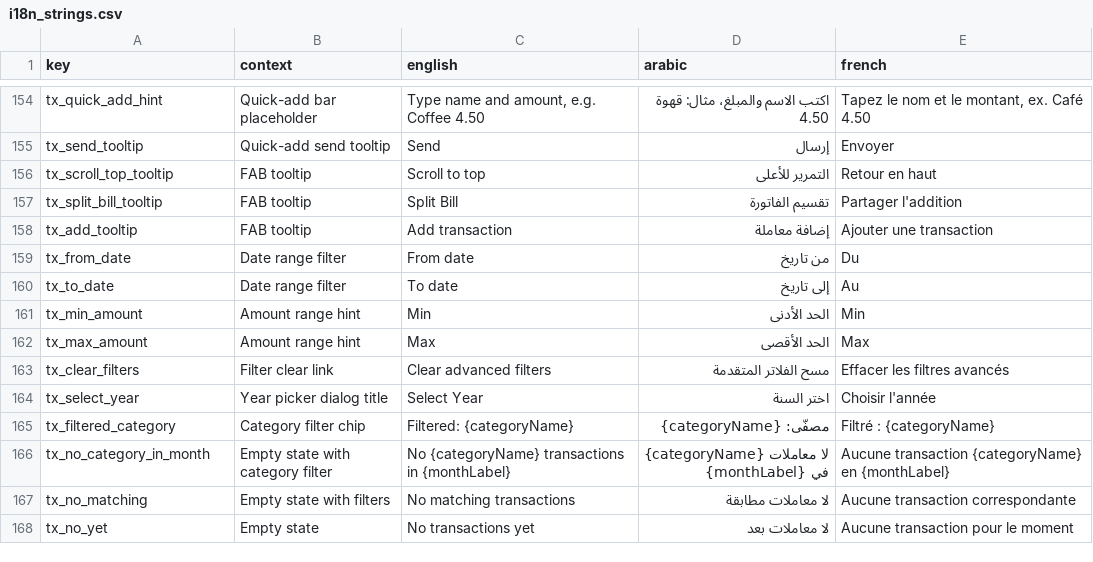
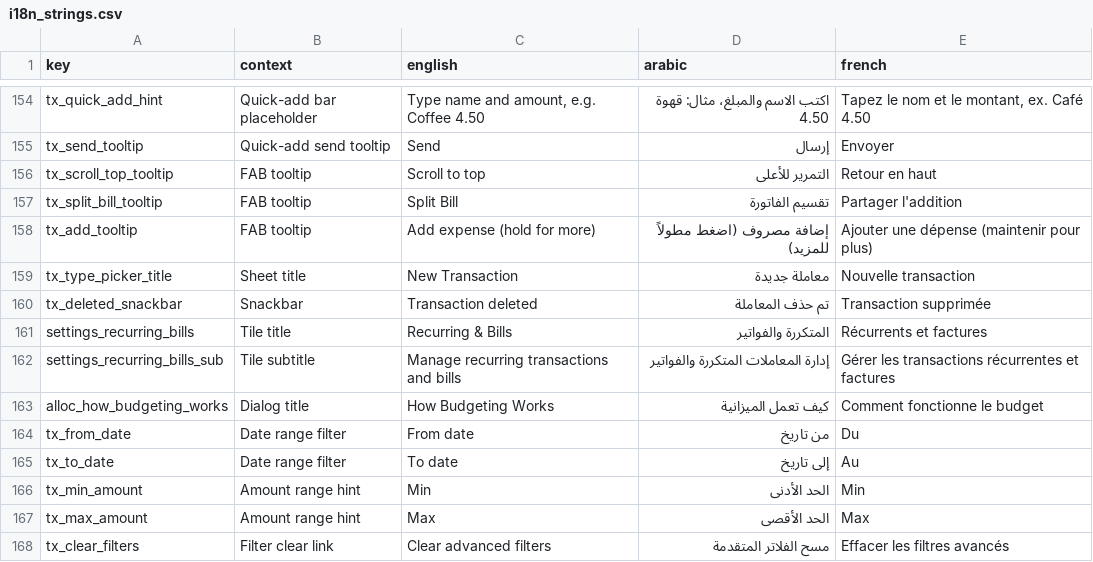
Before and after one commit to samerc/BudgetSeal, a CSV file: docs/i18n_strings.csv, drawn as a sheet; only a part is shown, gaps mark what is left out; the shorter side is filled out with more unchanged rows.

```diff
--- a/docs/i18n_strings.csv
+++ b/docs/i18n_strings.csv
@@ -157,3 +157,8 @@ tx_scroll_top_tooltip,FAB tooltip,Scroll to top,التمرير للأعلى,Reto
 tx_split_bill_tooltip,FAB tooltip,Split Bill,تقسيم الفاتورة,Partager l'addition
-tx_add_tooltip,FAB tooltip,Add transaction,إضافة معاملة,Ajouter une transaction
+tx_add_tooltip,FAB tooltip,Add expense (hold for more),إضافة مصروف (اضغط مطولاً للمزيد),Ajouter une dépense (maintenir pour plus)
+tx_type_picker_title,Sheet title,New Transaction,معاملة جديدة,Nouvelle transaction
+tx_deleted_snackbar,Snackbar,Transaction deleted,تم حذف المعاملة,Transaction supprimée
+settings_recurring_bills,Tile title,Recurring & Bills,المتكررة والفواتير,Récurrents et factures
+settings_recurring_bills_sub,Tile subtitle,Manage recurring transactions and bills,إدارة المعاملات المتكررة والفواتير,Gérer les transactions récurrentes et factures
+alloc_how_budgeting_works,Dialog title,How Budgeting Works,كيف تعمل الميزانية,Comment fonctionne le budget
 tx_from_date,Date range filter,From date,من تاريخ,Du
```
Also changed, not shown: 5 other files.
